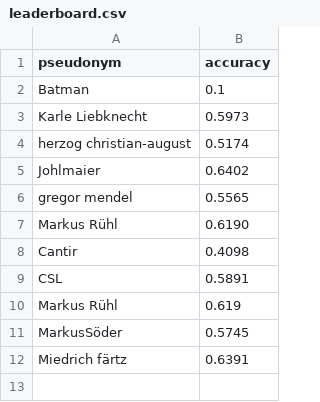
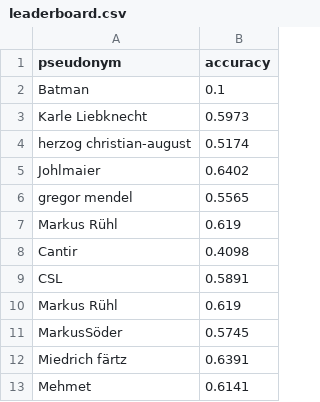
Before and after one commit to NicoHambauer/teachable-machine-student-contest, a CSV file: _data/leaderboard.csv, drawn as a sheet.

Commit message:
Added mehmet

```diff
--- a/_data/leaderboard.csv
+++ b/_data/leaderboard.csv
@@ -6,3 +6,3 @@ Johlmaier,0.6402
 gregor mendel,0.5565
-Markus Rühl,0.6190
+Markus Rühl,0.619
 Cantir,0.4098
@@ -12 +12,2 @@ MarkusSöder,0.5745
 Miedrich färtz,0.6391
+Mehmet,0.6141
```
